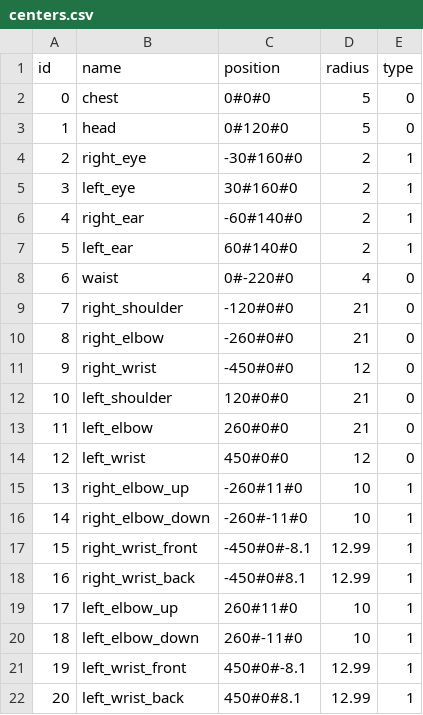
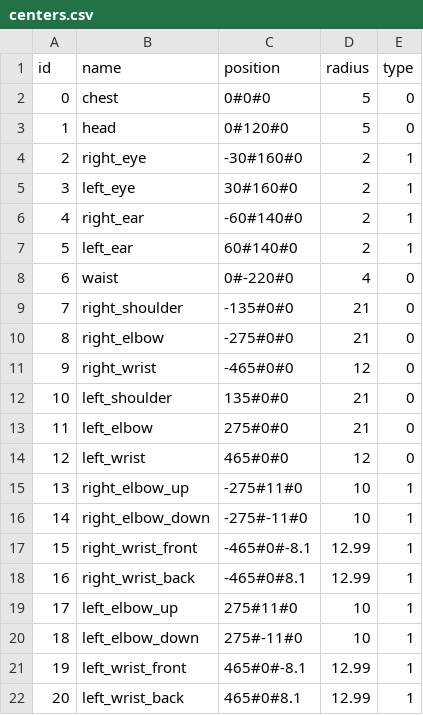
Before and after one commit to JXKael/SModel, a CSV file: project/data/body/centers.csv, drawn as a sheet.

```diff
--- a/project/data/body/centers.csv
+++ b/project/data/body/centers.csv
@@ -8,15 +8,15 @@ id,name,position,radius,type
 6,waist,0#-220#0,4,0
-7,right_shoulder,-120#0#0,21,0
-8,right_elbow,-260#0#0,21,0
-9,right_wrist,-450#0#0,12,0
-10,left_shoulder,120#0#0,21,0
-11,left_elbow,260#0#0,21,0
-12,left_wrist,450#0#0,12,0
-13,right_elbow_up,-260#11#0,10,1
-14,right_elbow_down,-260#-11#0,10,1
-15,right_wrist_front,-450#0#-8.1,12.99,1
-16,right_wrist_back,-450#0#8.1,12.99,1
-17,left_elbow_up,260#11#0,10,1
-18,left_elbow_down,260#-11#0,10,1
-19,left_wrist_front,450#0#-8.1,12.99,1
-20,left_wrist_back,450#0#8.1,12.99,1
+7,right_shoulder,-135#0#0,21,0
+8,right_elbow,-275#0#0,21,0
+9,right_wrist,-465#0#0,12,0
+10,left_shoulder,135#0#0,21,0
+11,left_elbow,275#0#0,21,0
+12,left_wrist,465#0#0,12,0
+13,right_elbow_up,-275#11#0,10,1
+14,right_elbow_down,-275#-11#0,10,1
+15,right_wrist_front,-465#0#-8.1,12.99,1
+16,right_wrist_back,-465#0#8.1,12.99,1
+17,left_elbow_up,275#11#0,10,1
+18,left_elbow_down,275#-11#0,10,1
+19,left_wrist_front,465#0#-8.1,12.99,1
+20,left_wrist_back,465#0#8.1,12.99,1
```
Also changed, not shown: project/data/body/bones.csv, 15 other files.
